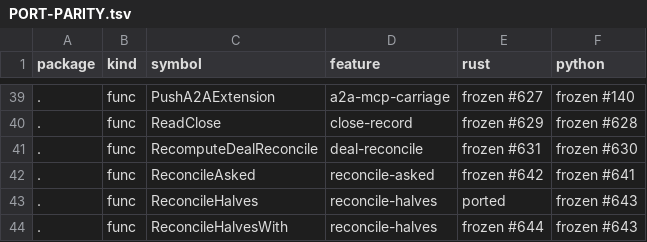
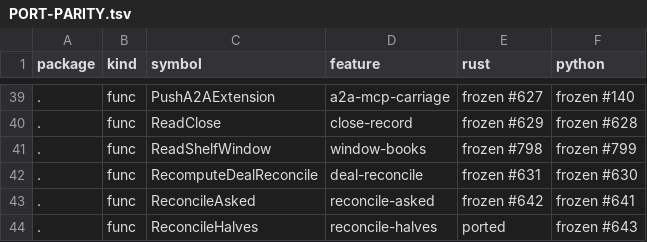
Before and after one commit to action-state-group/evidencebook, a TSV file: docs/PORT-PARITY.tsv, drawn as a sheet; only a part is shown, gaps mark what is left out; the shorter side is filled out with more unchanged rows; the diff names each change by its address in the sheet, - before the commit and + after, or states it on an @@ line.

Commit message:
feat: ReadShelfWindow reads a shelf file's window policy (#689)
Signed-off-by: Ethan Zhang <github@yzhang.io>

```diff
--- a/docs/PORT-PARITY.tsv
+++ b/docs/PORT-PARITY.tsv
+row 41: . | func | ReadShelfWindow | window-books | frozen #798 | frozen #799
```
Also changed, not shown: 3 other files.
